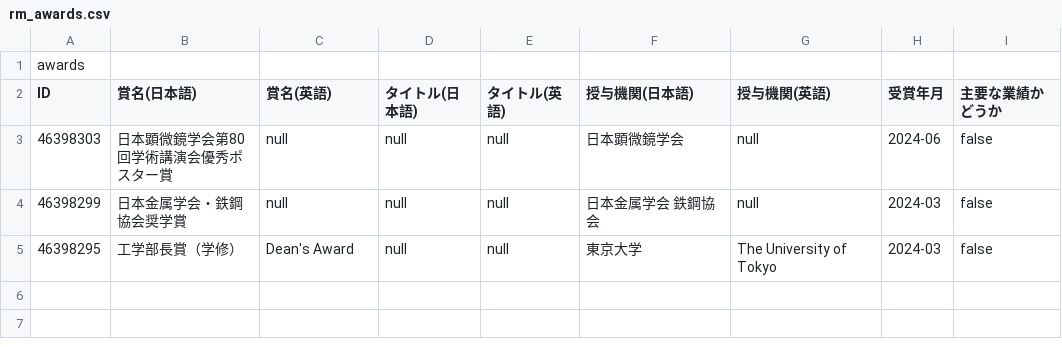
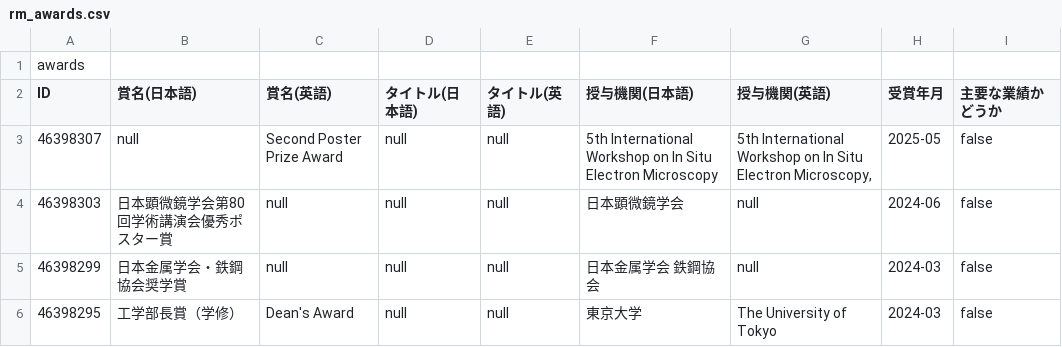
Before and after one commit to MichaelXu4/MichaelXu4.github.io, a CSV file: data/rm_awards.csv, drawn as a sheet.

Commit message:
Update rm_awards.csv

```diff
--- a/data/rm_awards.csv
+++ b/data/rm_awards.csv
@@ -2,2 +2,3 @@ awards
 ID,賞名(日本語),賞名(英語),タイトル(日本語),タイトル(英語),授与機関(日本語),授与機関(英語),受賞年月,主要な業績かどうか
+46398307,null,"Second Poster Prize Award",null,null,5th International Workshop on In Situ Electron Microscopy,"5th International Workshop on In Situ Electron Microscopy,",2025-05,false
 46398303,日本顕微鏡学会第80回学術講演会優秀ポスター賞,null,null,null,日本顕微鏡学会,null,2024-06,false
```
